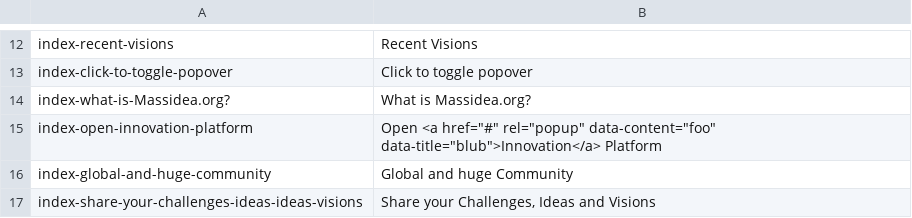
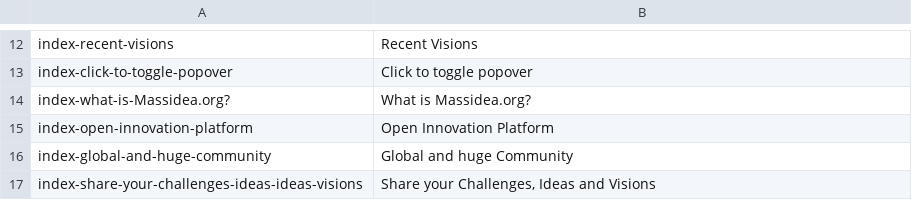
Before and after one commit to massidea/site, a CSV file: application/languages/index_en.csv, drawn as a sheet; only a part is shown, gaps mark what is left out.

```diff
--- a/application/languages/index_en.csv
+++ b/application/languages/index_en.csv
@@ -14,3 +14,3 @@ index-click-to-toggle-popover;Click to toggle popover
 index-what-is-Massidea.org?;What is Massidea.org?
-index-open-innovation-platform;Open <a href="#" rel="popup" data-content="foo" data-title="blub">Innovation</a> Platform
+index-open-innovation-platform;Open Innovation Platform
 index-global-and-huge-community;Global and huge Community
```
Also changed, not shown: application/languages/index_de.csv.
